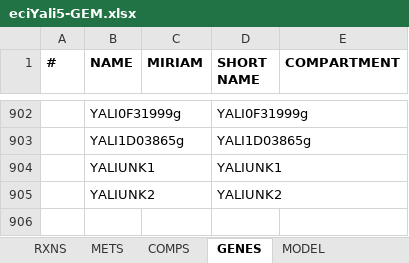
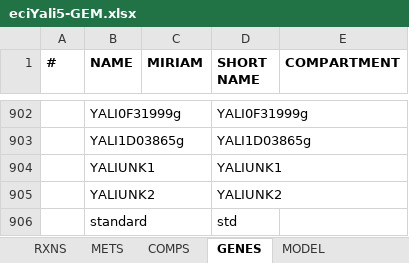
Before and after one commit to bioengtaltech/eciYali5-GEM, an Excel workbook: model/eciYali5-GEM.xlsx, sheet GENES, drawn as a sheet; only a part is shown, gaps mark what is left out; values as stored, in another font and other column widths than the file's, no borders; the diff names each change by its address in the sheet, - before the commit and + after, or states it on an @@ line.

```diff
--- a/model/eciYali5-GEM.xlsx (sheet GENES)
+++ b/model/eciYali5-GEM.xlsx (sheet GENES)
+row 906:  | standard |  | std
```
Also changed, not shown: sheet RXNS, sheet METS, 7 other files.
